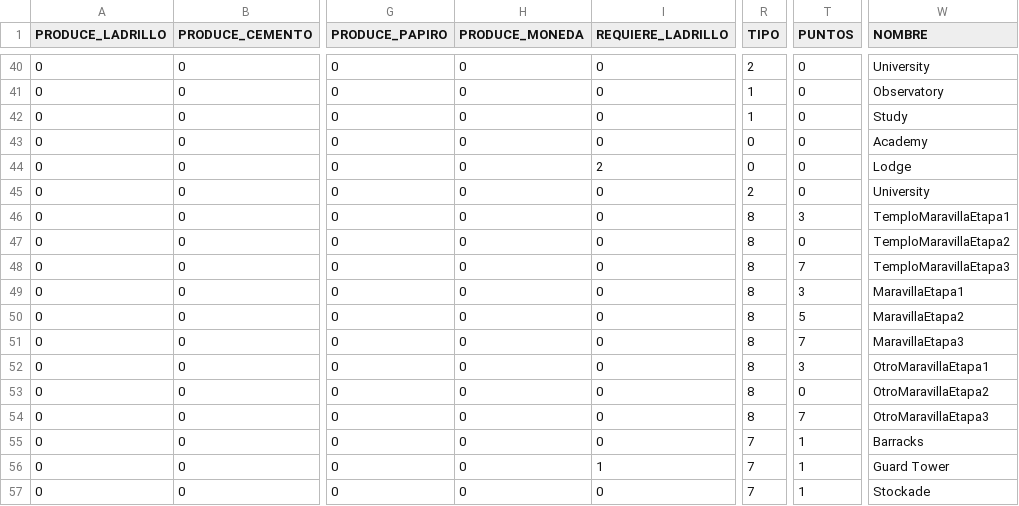
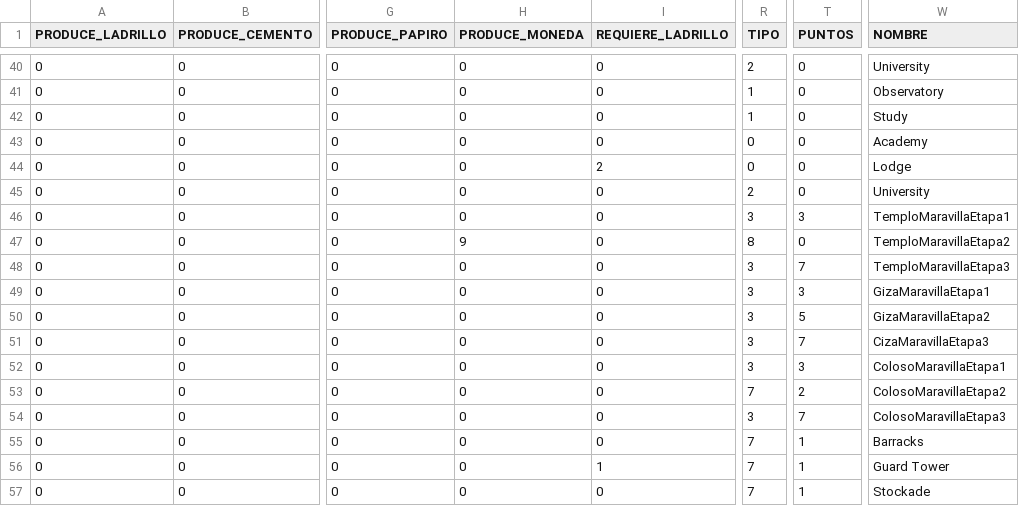
Before and after one commit to LeoCenturion/modelos, a CSV file: src/magia/cartas.csv, drawn as a sheet; only a part is shown, gaps mark what is left out; the diff names each change by its address in the sheet, - before the commit and + after, or states it on an @@ line.

Commit message:
HEUTISTICA_PUNTOS se elevo ante sus hermanos para dar una gran performance

```diff
--- a/src/magia/cartas.csv
+++ b/src/magia/cartas.csv
-R46 (TIPO): 8
+R46 (TIPO): 3
-H47 (PRODUCE_MONEDA): 0
+H47 (PRODUCE_MONEDA): 9
-R48:R52 (TIPO): 8
+R48:R52 (TIPO): 3
-W49 (NOMBRE): MaravillaEtapa1
+W49 (NOMBRE): GizaMaravillaEtapa1
-W50 (NOMBRE): MaravillaEtapa2
+W50 (NOMBRE): GizaMaravillaEtapa2
-W51 (NOMBRE): MaravillaEtapa3
+W51 (NOMBRE): CizaMaravillaEtapa3
-W52 (NOMBRE): OtroMaravillaEtapa1
+W52 (NOMBRE): ColosoMaravillaEtapa1
-R53 (TIPO): 8
+R53 (TIPO): 7
-T53 (PUNTOS): 0
+T53 (PUNTOS): 2
-W53 (NOMBRE): OtroMaravillaEtapa2
+W53 (NOMBRE): ColosoMaravillaEtapa2
-R54 (TIPO): 8
+R54 (TIPO): 3
-W54 (NOMBRE): OtroMaravillaEtapa3
+W54 (NOMBRE): ColosoMaravillaEtapa3
```
Also changed, not shown: 4 other files.
